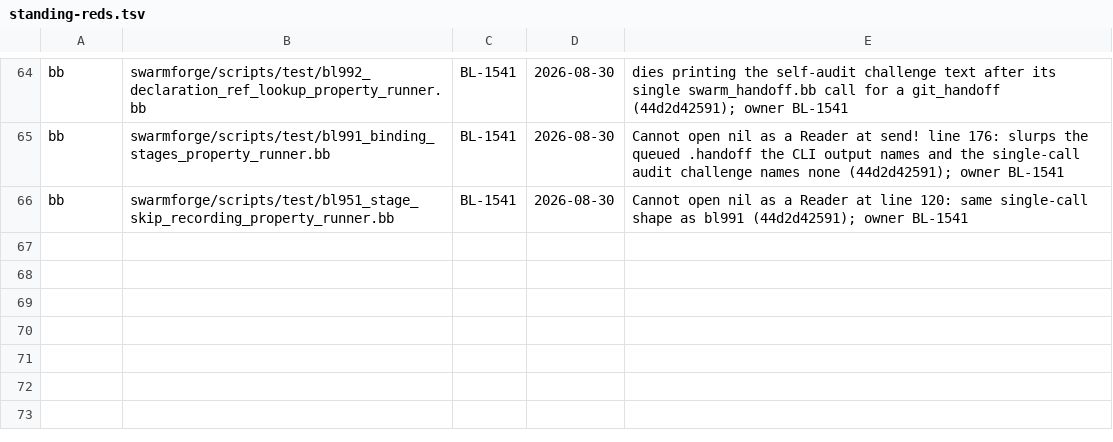
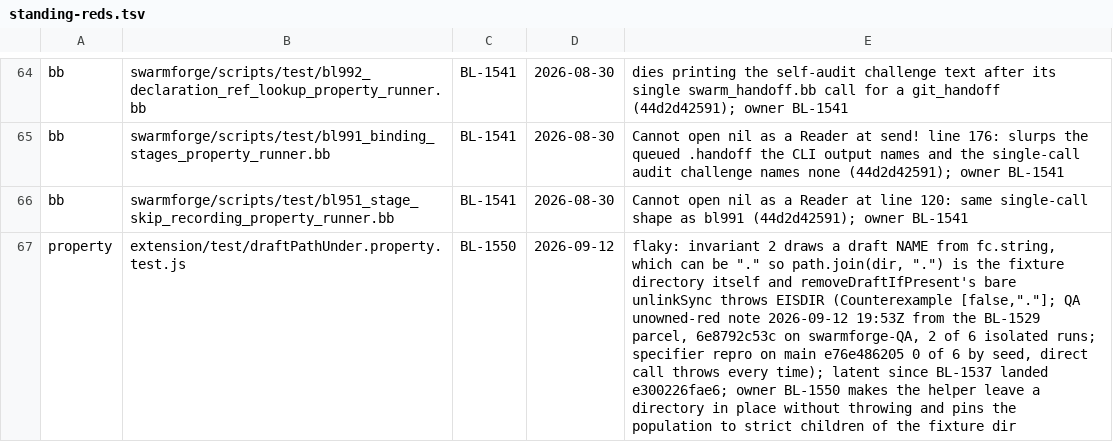
Before and after one commit to ldecorps/swarmforgevc, a TSV file: backlog/standing-reds.tsv, drawn as a sheet; only a part is shown, gaps mark what is left out; the diff names each change by its address in the sheet, - before the commit and + after, or states it on an @@ line.

```diff
--- a/backlog/standing-reds.tsv
+++ b/backlog/standing-reds.tsv
+row 67: property | extension/test/draftPathUnder.property.test.js | BL-1550 | 2026-09-12 | flaky: invariant 2 draws a draft NAME from fc.string, which can be "." so path.join(dir, ".") is the fixture directory itself and removeDraftIfPresent's bare unlinkSync throws EISDIR (Counterexample [false,"."]; QA unowned-red note 2026-09-12 19:53Z from the BL-1529 parcel, 6e8792c53c on swarmforge-QA, 2 of 6 isolated runs; specifier repro on main e76e486205 0 of 6 by seed, direct call throws every time); latent since BL-1537 landed e300226fae6; owner BL-1550 makes the helper leave a directory in place without throwing and pins the population to strict children of the fixture dir
```
Also changed, not shown: 3 other files.
